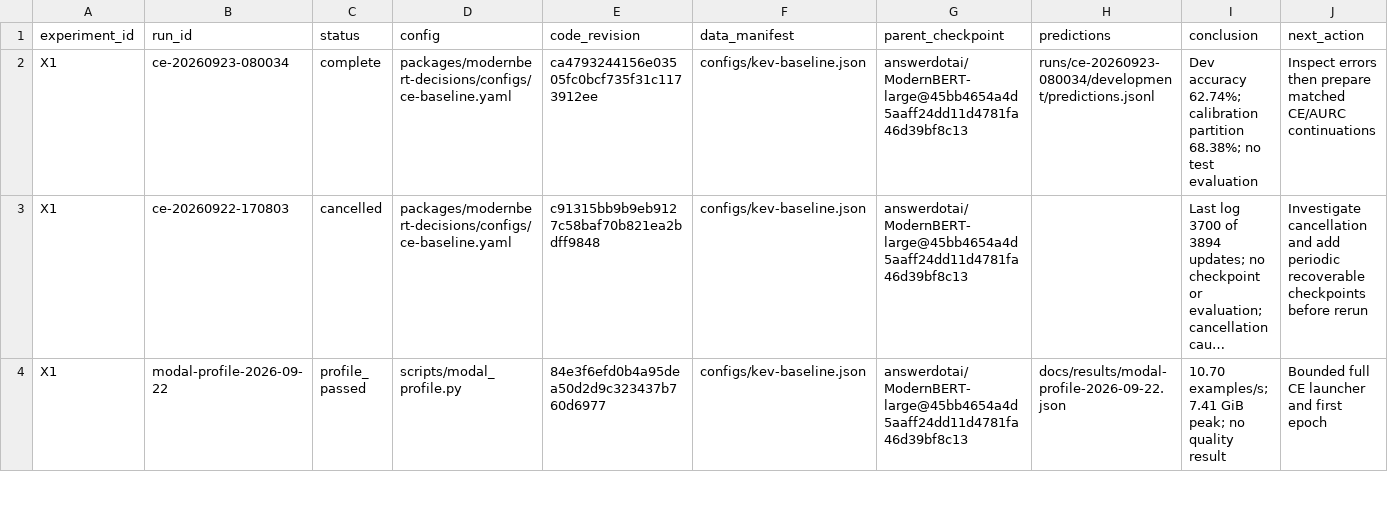
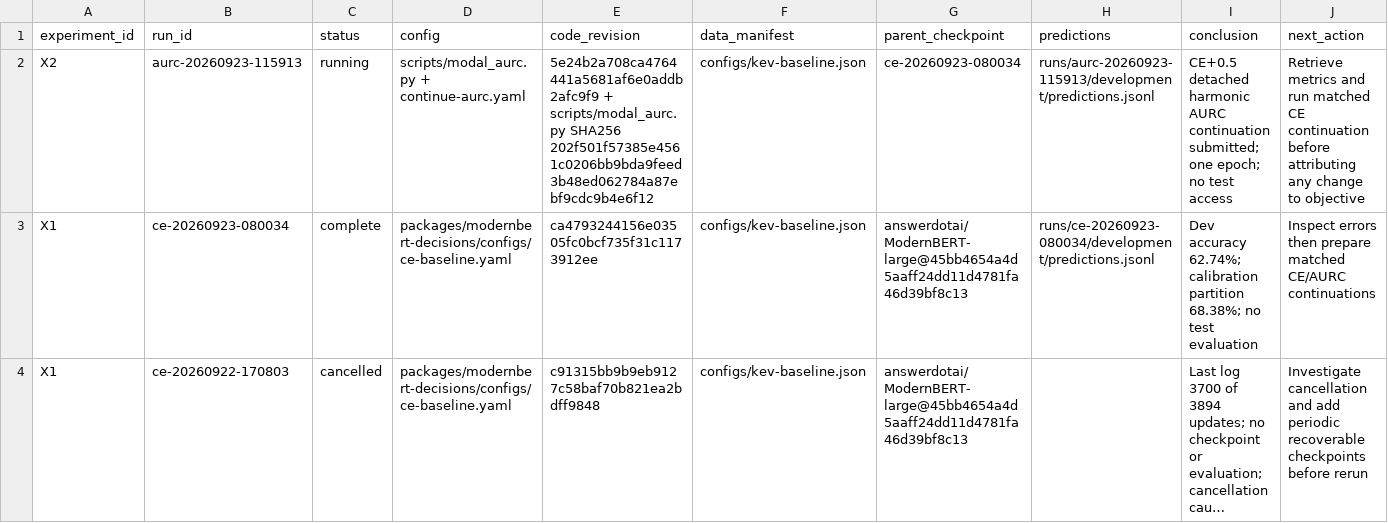
Before and after one commit to Jordy-VL/decision-lab, a CSV file: docs/run-ledger.csv, drawn as a sheet; only a part is shown; the shorter side is filled out with more unchanged rows; long unchanged cells end in …; the diff names each change by its address in the sheet, - before the commit and + after, or states it on an @@ line.

Commit message:
experiment: launch AURC continuation on Modal

```diff
--- a/docs/run-ledger.csv
+++ b/docs/run-ledger.csv
+row 2: X2 | aurc-20260923-115913 | running | scripts/modal_aurc.py + continue-aurc.yaml | 5e24b2a708ca4764441a5681af6e0addb2afc9f9 + scripts/modal_aurc.py SHA256 202f501f57385e4561c0206bb9bda9feed3b48ed062784a87ebf9cdc9b4e6f12 | configs/kev-baseline.json | ce-20260923-080034 | runs/aurc-20260923-115913/development/predictions.jsonl | CE+0.5 detached harmonic AURC continuation submitted; one epoch; no test access | Retrieve metrics and run matched CE continuation before attributing any change to objective
```
Also changed, not shown: 1 other file.
